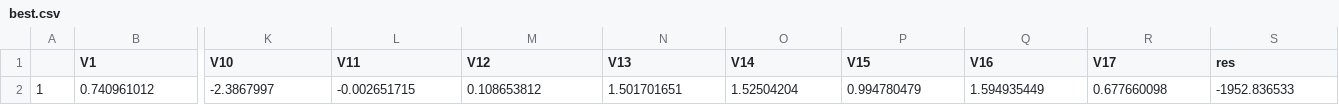
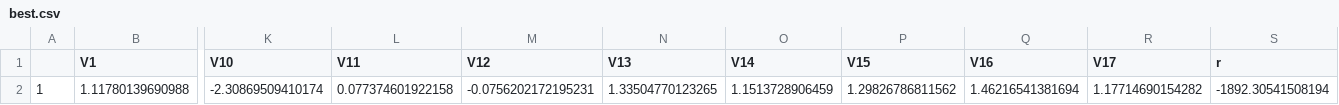
Before and after one commit to CYALJE/traffic_data, a CSV file: real data/best.csv, drawn as a sheet; only a part is shown, gaps mark what is left out; removed rows and columns are numbered as before the commit, all else as after; rows hold the shown columns only; the diff names each change by its address in the sheet, - before the commit and + after, or states it on an @@ line.

Commit message:
Add files via upload

```diff
--- a/real data/best.csv
+++ b/real data/best.csv
-S1: res
+S1: r
-row 2: 1 | 0.740961012 | -2.3867997 | -0.002651715 | 0.108653812 | 1.501701651 | 1.52504204 | 0.994780479 | 1.594935449 | 0.677660098 | -1952.836533
+row 2: 1 | 1.11780139690988 | -2.30869509410174 | 0.077374601922158 | -0.0756202172195231 | 1.33504770123265 | 1.1513728906459 | 1.29826786811562 | 1.46216541381694 | 1.17714690154282 | -1892.30541508194
```
